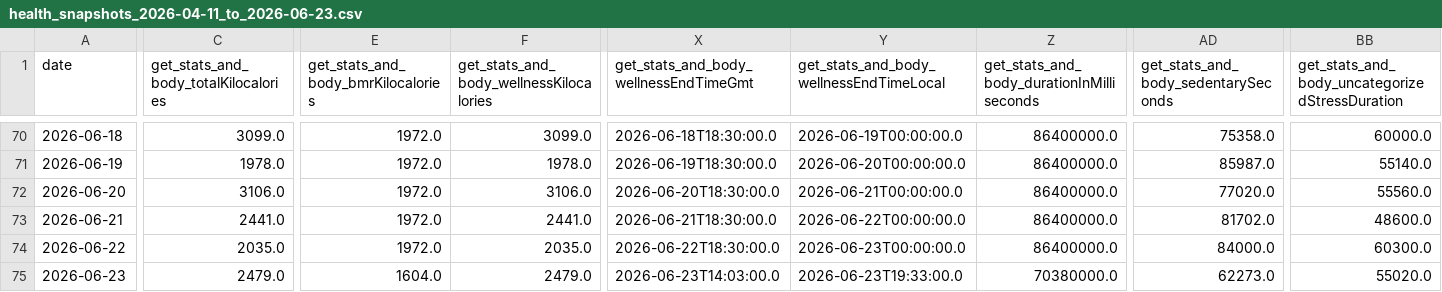
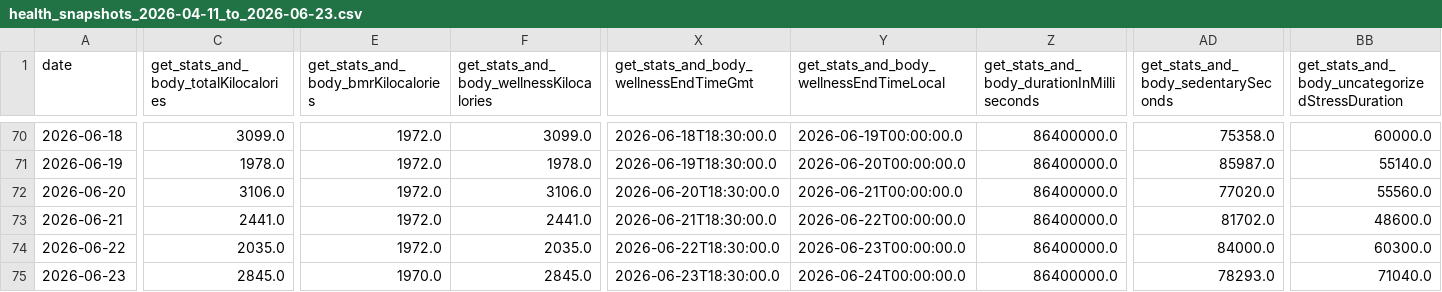
Before and after one commit to jvinodraj/theEagle, a CSV file: reports/health_snapshots/health_snapshots_2026-04-11_to_2026-06-23.csv, drawn as a sheet; only a part is shown, gaps mark what is left out; the diff covers the shown part only; the diff names each change by its address in the sheet, - before the commit and + after, or states it on an @@ line.

```diff
--- a/reports/health_snapshots/health_snapshots_2026-04-11_to_2026-06-23.csv
+++ b/reports/health_snapshots/health_snapshots_2026-04-11_to_2026-06-23.csv
-C75: 2479.0
+C75: 2845.0
-E75: 1604.0
+E75: 1970.0
-F75: 2479.0
+F75: 2845.0
-X75: 2026-06-23T14:03:00.0
+X75: 2026-06-23T18:30:00.0
-Y75: 2026-06-23T19:33:00.0
+Y75: 2026-06-24T00:00:00.0
-Z75: 70380000.0
+Z75: 86400000.0
-AD75: 62273.0
+AD75: 78293.0
-BB75: 55020.0
+BB75: 71040.0
```
Also changed, not shown: 36 edited cells elsewhere in this file, reports/easy/easy_run_hr_smoothness_scores.csv, 8 other files.
